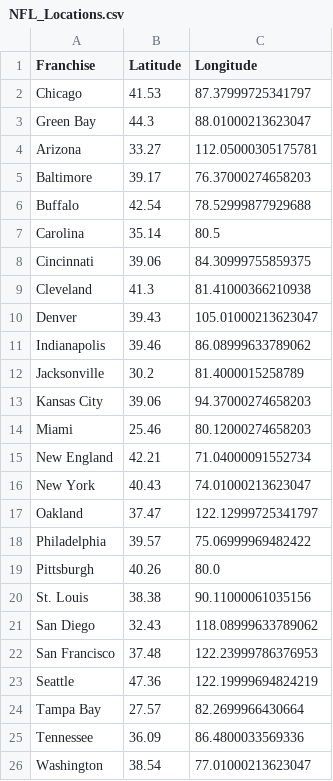
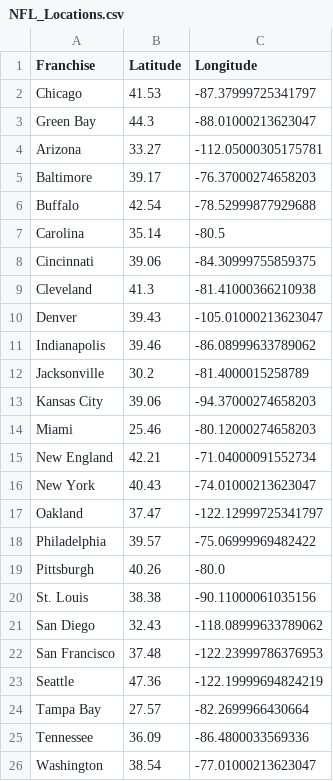
Before and after one commit to ybgandhi/Kickstart_Project, a CSV file: NFL_Locations.csv, drawn as a sheet.

```diff
--- a/NFL_Locations.csv
+++ b/NFL_Locations.csv
@@ -1,26 +1,26 @@
 Franchise,Latitude,Longitude
-Chicago,41.53,87.37999725341797
-Green Bay,44.3,88.01000213623047
-Arizona,33.27,112.05000305175781
-Baltimore,39.17,76.37000274658203
-Buffalo,42.54,78.52999877929688
-Carolina,35.14,80.5
-Cincinnati,39.06,84.30999755859375
-Cleveland,41.3,81.41000366210938
-Denver,39.43,105.01000213623047
-Indianapolis,39.46,86.08999633789062
-Jacksonville,30.2,81.4000015258789
-Kansas City,39.06,94.37000274658203
-Miami,25.46,80.12000274658203
-New England,42.21,71.04000091552734
-New York,40.43,74.01000213623047
-Oakland,37.47,122.12999725341797
-Philadelphia,39.57,75.06999969482422
-Pittsburgh,40.26,80.0
-St. Louis,38.38,90.11000061035156
-San Diego,32.43,118.08999633789062
-San Francisco,37.48,122.23999786376953
-Seattle,47.36,122.19999694824219
-Tampa Bay,27.57,82.2699966430664
-Tennessee,36.09,86.4800033569336
-Washington,38.54,77.01000213623047
+Chicago,41.53,-87.37999725341797
+Green Bay,44.3,-88.01000213623047
+Arizona,33.27,-112.05000305175781
+Baltimore,39.17,-76.37000274658203
+Buffalo,42.54,-78.52999877929688
+Carolina,35.14,-80.5
+Cincinnati,39.06,-84.30999755859375
+Cleveland,41.3,-81.41000366210938
+Denver,39.43,-105.01000213623047
+Indianapolis,39.46,-86.08999633789062
+Jacksonville,30.2,-81.4000015258789
+Kansas City,39.06,-94.37000274658203
+Miami,25.46,-80.12000274658203
+New England,42.21,-71.04000091552734
+New York,40.43,-74.01000213623047
+Oakland,37.47,-122.12999725341797
+Philadelphia,39.57,-75.06999969482422
+Pittsburgh,40.26,-80.0
+St. Louis,38.38,-90.11000061035156
+San Diego,32.43,-118.08999633789062
+San Francisco,37.48,-122.23999786376953
+Seattle,47.36,-122.19999694824219
+Tampa Bay,27.57,-82.2699966430664
+Tennessee,36.09,-86.4800033569336
+Washington,38.54,-77.01000213623047
```
Also changed, not shown: 4 other files.
